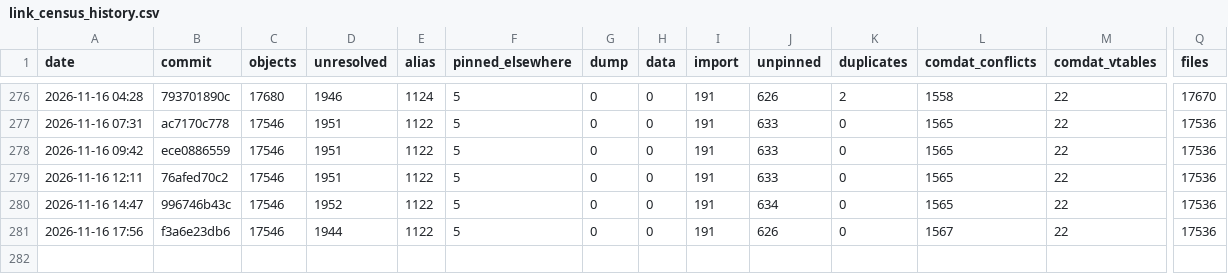
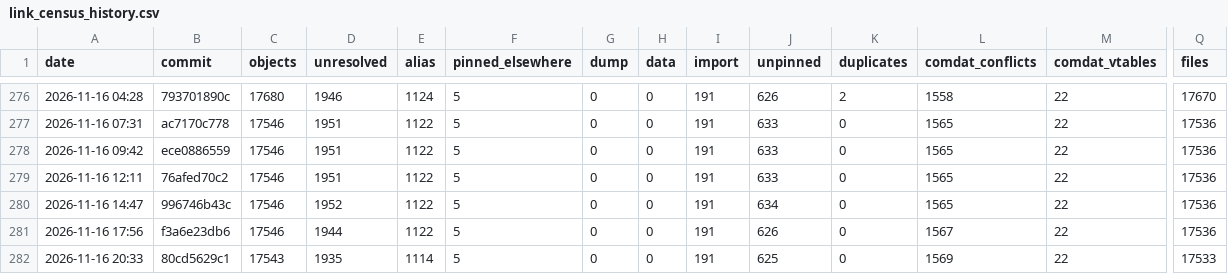
Before and after one commit to Open-BFME/Open-BFME-2, a CSV file: reverse/link_census_history.csv, drawn as a sheet; only a part is shown, gaps mark what is left out; rows hold the shown columns only; the diff names each change by its address in the sheet, - before the commit and + after, or states it on an @@ line.

Commit message:
link_census: census 2026-11-16 20:41:15 UTC at 80cd5629c16f176bad69ec371222c253d485078a
Census command: python3 tools/link_census.py --build --history (on a boat.dev sandbox)

```diff
--- a/reverse/link_census_history.csv
+++ b/reverse/link_census_history.csv
+row 282: 2026-11-16 20:33 | 80cd5629c1 | 17543 | 1935 | 1114 | 5 | 0 | 0 | 191 | 625 | 0 | 1569 | 22 | 17533
```
Also changed, not shown: 1 other file.
